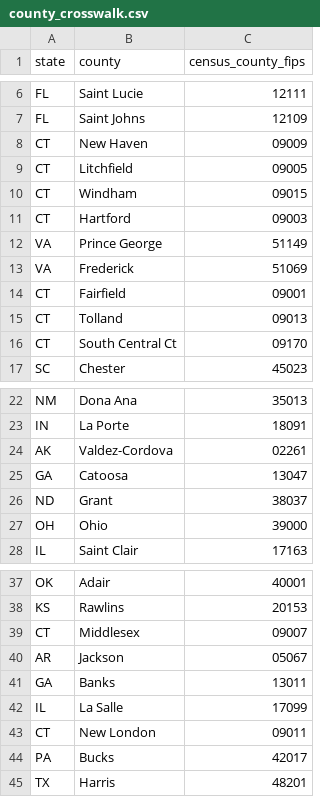
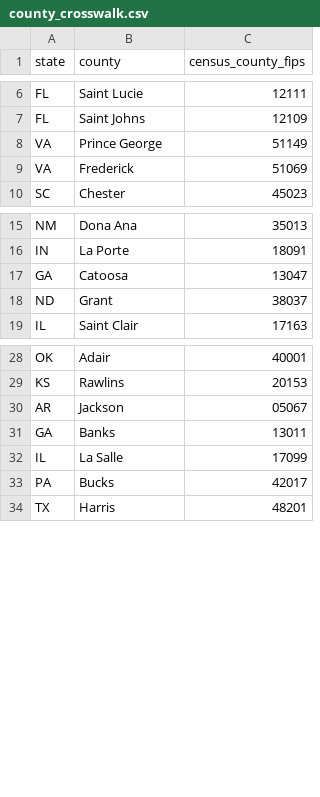
Before and after one commit to turquoisehealth/pricepoints, a CSV file: projects/2025_05_rural_v_urban/data/input/county_crosswalk.csv, drawn as a sheet; only a part is shown, gaps mark what is left out; the diff names each change by its address in the sheet, - before the commit and + after, or states it on an @@ line.

Commit message:
Reconcile all Census data, geos, and county names to 2023

```diff
--- a/projects/2025_05_rural_v_urban/data/input/county_crosswalk.csv
+++ b/projects/2025_05_rural_v_urban/data/input/county_crosswalk.csv
-row 8: CT | New Haven | 09009
-row 9: CT | Litchfield | 09005
-row 10: CT | Windham | 09015
-row 11: CT | Hartford | 09003
-row 14: CT | Fairfield | 09001
-row 15: CT | Tolland | 09013
-row 16: CT | South Central Ct | 09170
-row 24: AK | Valdez-Cordova | 02261
-row 27: OH | Ohio | 39000
-row 39: CT | Middlesex | 09007
-row 43: CT | New London | 09011
```
Also changed, not shown: 2 other files.
